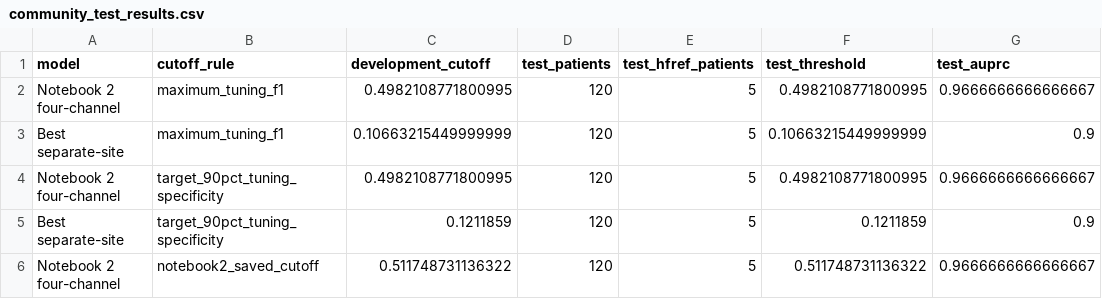
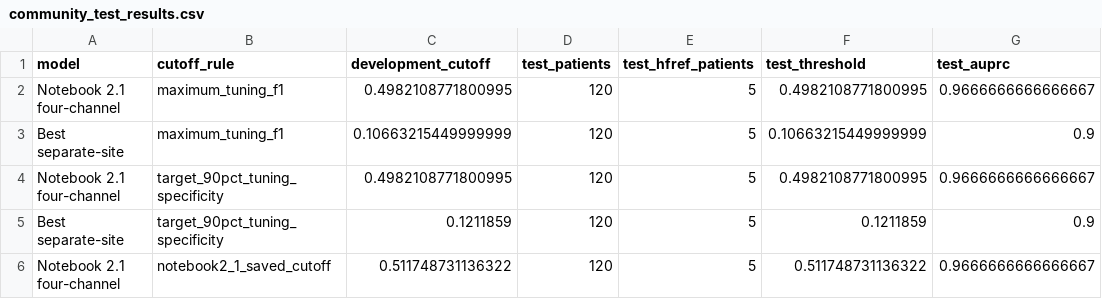
Before and after one commit to marwanelgharbawy/ecg-pcg-fusion-hfref, a CSV file: analysis_outputs/ecg_experiments/community_test/community_test_results.csv, drawn as a sheet; only a part is shown; the diff names each change by its address in the sheet, - before the commit and + after, or states it on an @@ line.

```diff
--- a/analysis_outputs/ecg_experiments/community_test/community_test_results.csv
+++ b/analysis_outputs/ecg_experiments/community_test/community_test_results.csv
-A2 (model): Notebook 2 four-channel
+A2 (model): Notebook 2.1 four-channel
-A4 (model): Notebook 2 four-channel
+A4 (model): Notebook 2.1 four-channel
-A6 (model): Notebook 2 four-channel
+A6 (model): Notebook 2.1 four-channel
-B6 (cutoff_rule): notebook2_saved_cutoff
+B6 (cutoff_rule): notebook2_1_saved_cutoff
```
Also changed, not shown: analysis_outputs/ecg_experiments/community_test/community_test_predictions.csv, 5 other files.
